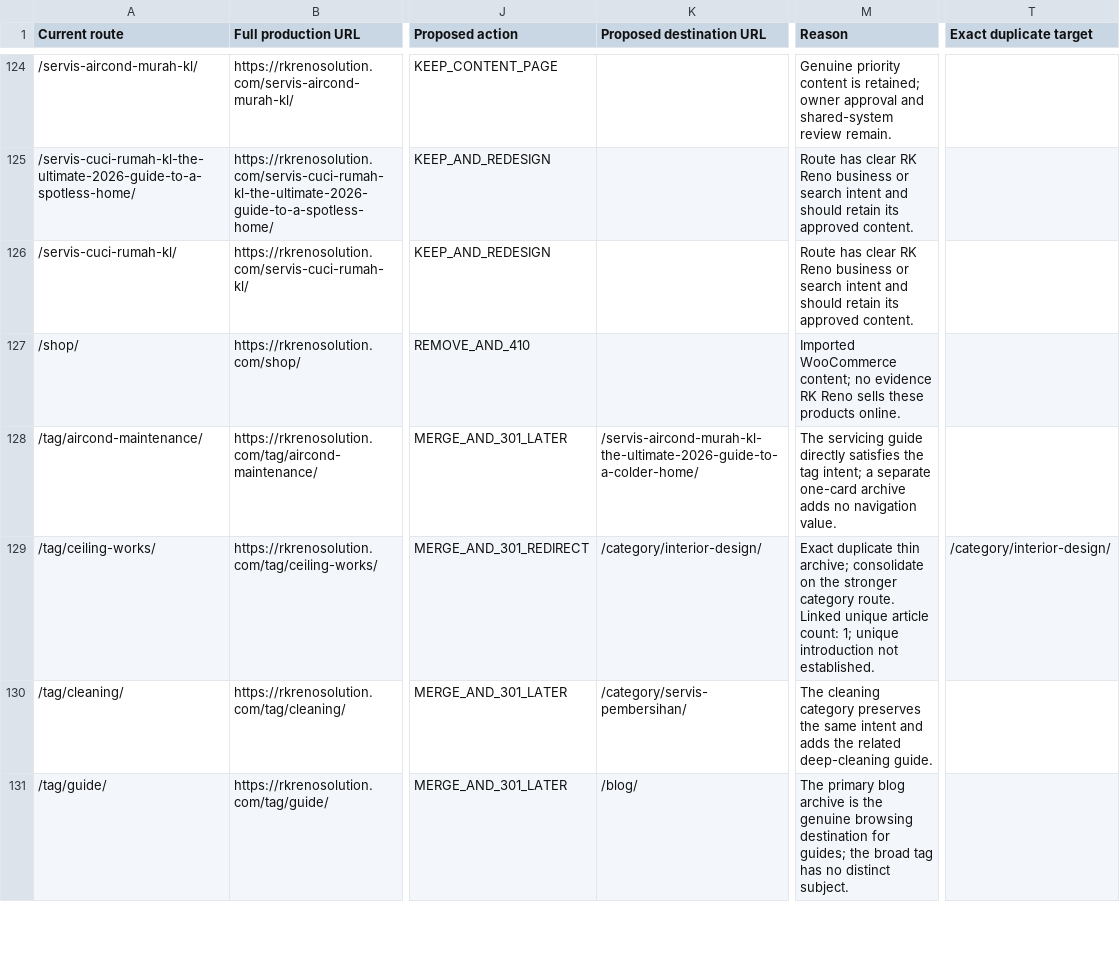
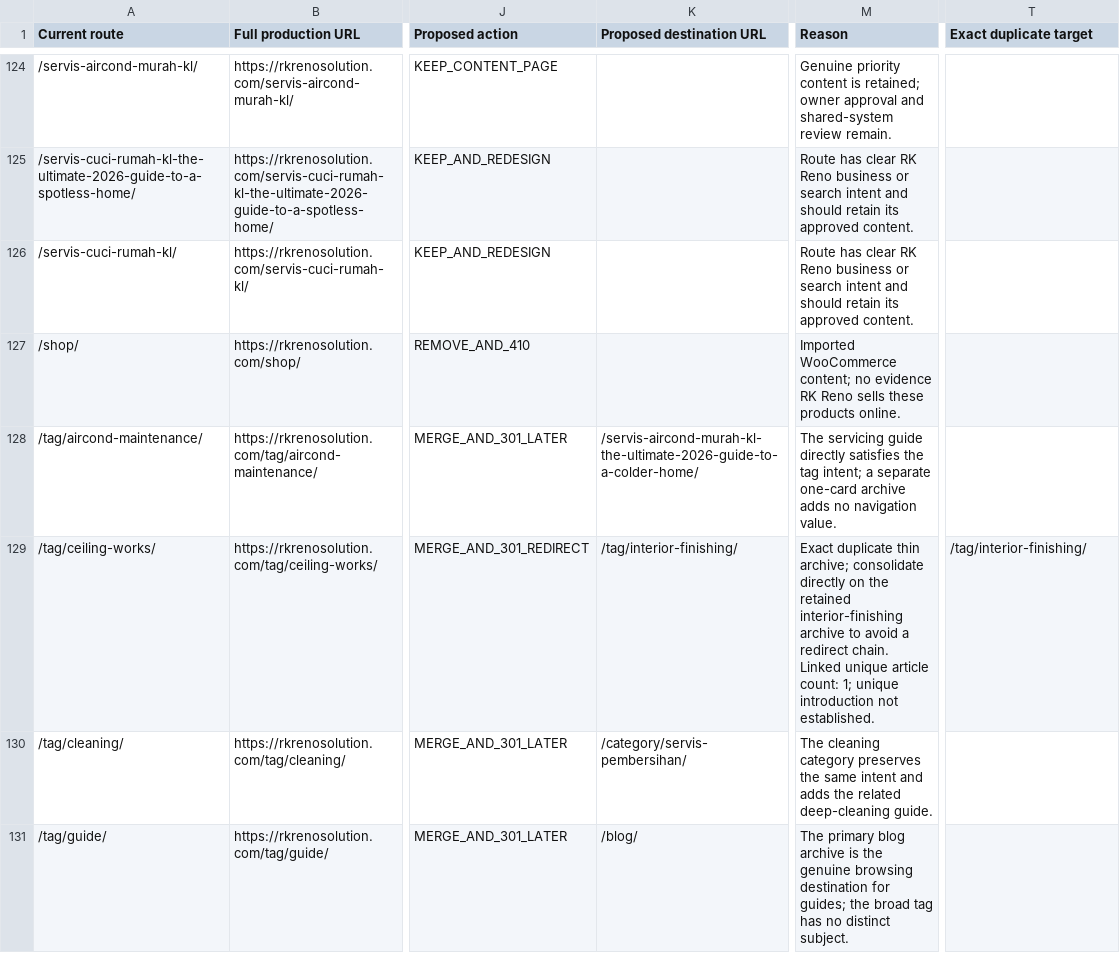
Before and after one commit to firdosi/rkreno, a CSV file: reports/public/route-disposition-plan.csv, drawn as a sheet; only a part is shown, gaps mark what is left out; the diff names each change by its address in the sheet, - before the commit and + after, or states it on an @@ line.

```diff
--- a/reports/public/route-disposition-plan.csv
+++ b/reports/public/route-disposition-plan.csv
-K129 (Proposed destination URL): /category/interior-design/
+K129 (Proposed destination URL): /tag/interior-finishing/
-M129 (Reason): …archive; consolidate on the stronger category route. Linked unique…
+M129 (Reason): …archive; consolidate directly on the retained interior-finishing archive to avoid a redirect chain. Linked unique…
-T129 (Exact duplicate target): /category/interior-design/
+T129 (Exact duplicate target): /tag/interior-finishing/
```
Also changed, not shown: 32 other files.
